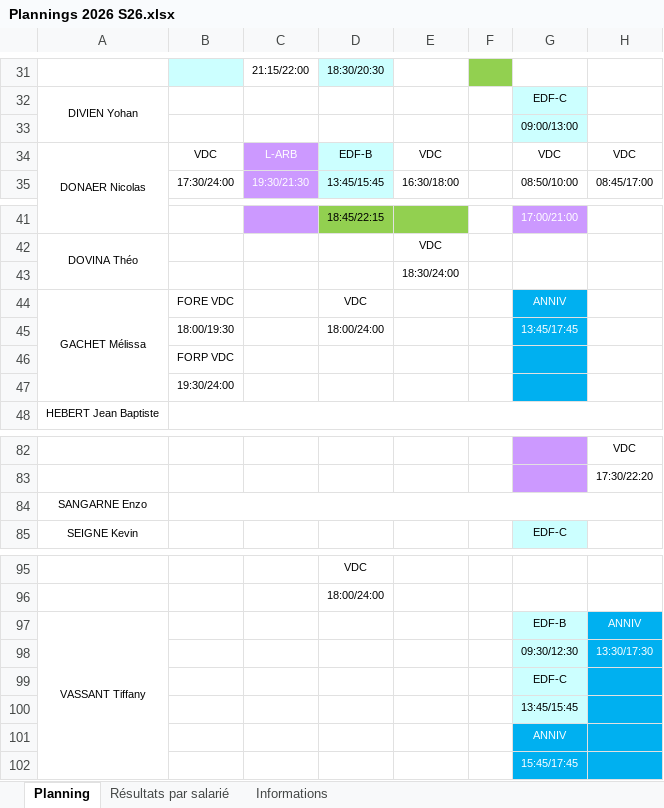
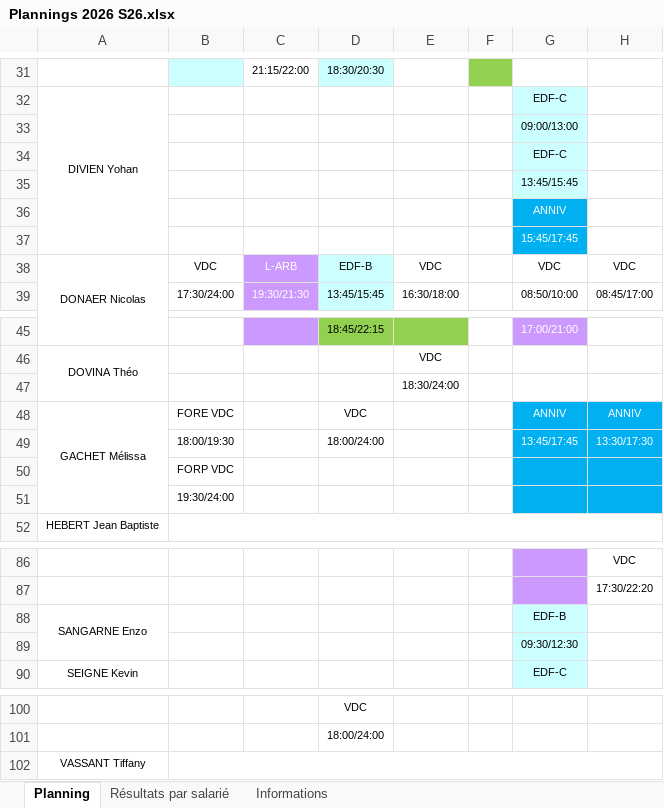
Before and after one commit to OhLaPey/planning-urbansoccer, an Excel workbook: Plannings 2026 S26.xlsx, sheet Planning, drawn as a sheet; only a part is shown, gaps mark what is left out; values as stored, in another font and other column widths than the file's, no borders; charts and pictures not drawn; removed rows and columns are numbered as before the commit, all else as after; the diff names each change by its address in the sheet, - before the commit and + after, or states it on an @@ line.

Commit message:
Sync planning SharePoint : S26

```diff
--- a/Plannings 2026 S26.xlsx (sheet Planning)
+++ b/Plannings 2026 S26.xlsx (sheet Planning)
@@ row 99 moved to row 34: EDF-C @@
@@ row 100 moved to row 35: 13:45/15:45 @@
@@ row 101 moved to row 36: ANNIV @@
@@ row 102 moved to row 37: 15:45/17:45 @@
-H48: (empty)
+H48: ANNIV
-H48:H51 fill: none
+H48:H51 fill: #00B0F0
-H49: (empty)
+H49: 13:30/17:30
+A88:A89 merged
-B84:H84 merged
-G88: (empty)
+G88: EDF-B
-G88 fill: none
+G88 fill: #CCFFFF
+row 89:  |  |  |  |  |  | 09:30/12:30
-A97:A102 merged
+B102:H102 merged
-G102: EDF-B
+G102: (empty)
-G102 fill: #CCFFFF
+G102 fill: none
-H102: ANNIV
+H102: (empty)
-H102 fill: #00B0F0
+H102 fill: none
-row 98:  |  |  |  |  |  | 09:30/12:30 | 13:30/17:30
```
Also changed, not shown: charts or pictures.
